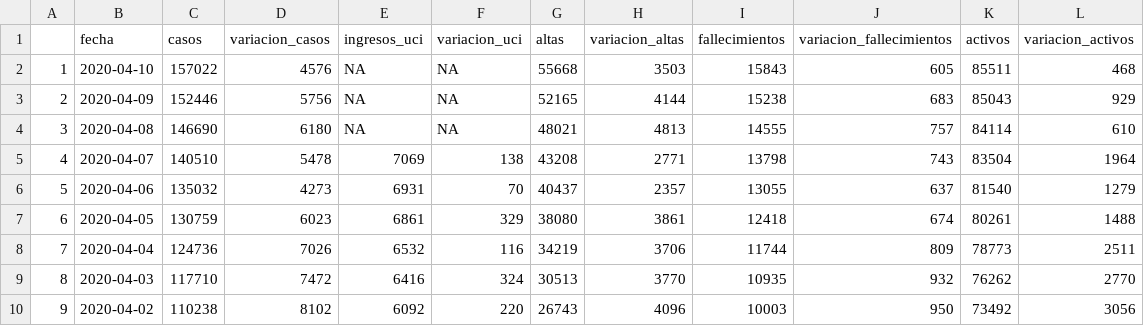
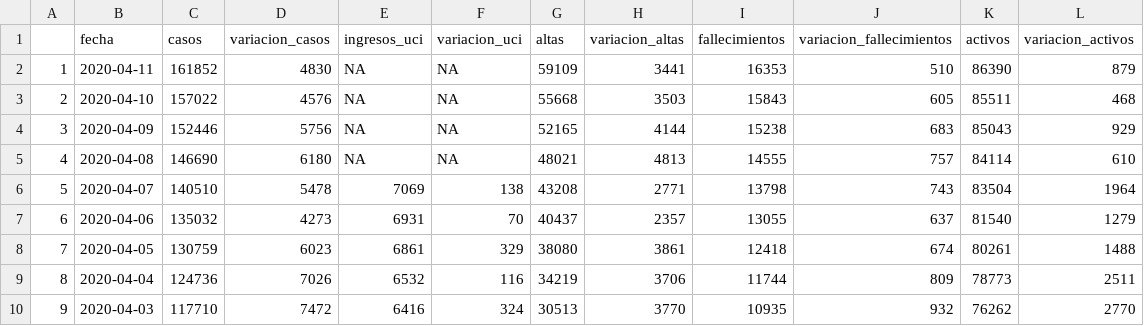
Before and after one commit to ccamara/covid_spain, a CSV file: docs/data/interim/nacional_covid.csv, drawn as a sheet; only a part is shown; the shorter side is filled out with more unchanged rows; addresses are those after the commit; the diff names each change by its address in the sheet, - before the commit and + after, or states it on an @@ line.

Commit message:
Updates data.

```diff
--- a/docs/data/interim/nacional_covid.csv
+++ b/docs/data/interim/nacional_covid.csv
+row 2: 1 | 2020-04-11 | 161852 | 4830 | NA | NA | 59109 | 3441 | 16353 | 510 | 86390 | 879
@@ column A renumbered from row 3 down @@
```
Also changed, not shown: 3 other files.
